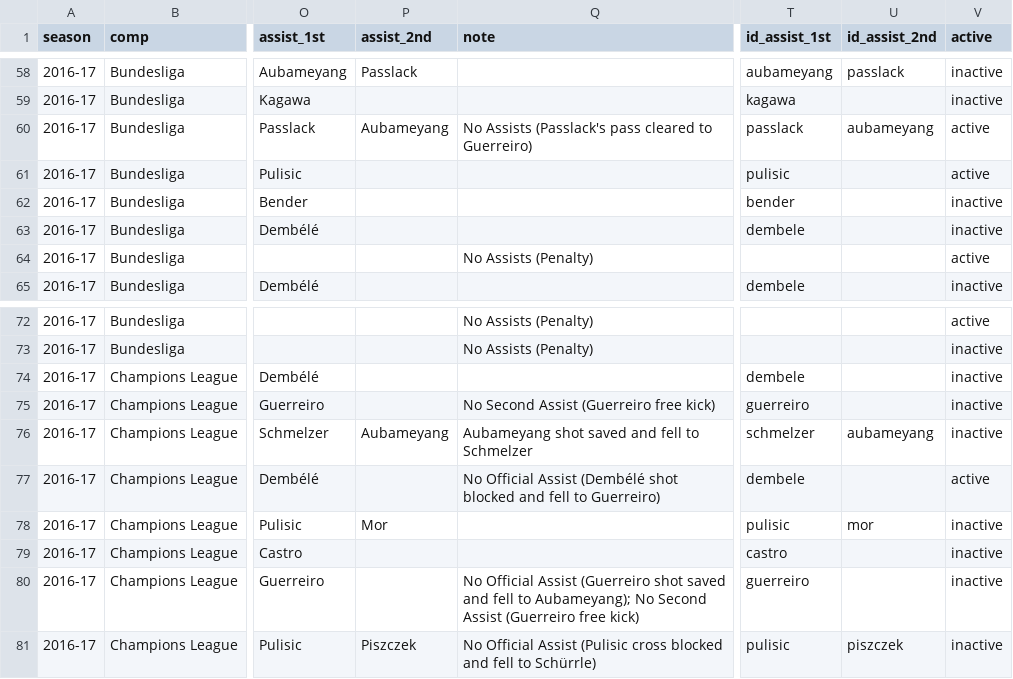
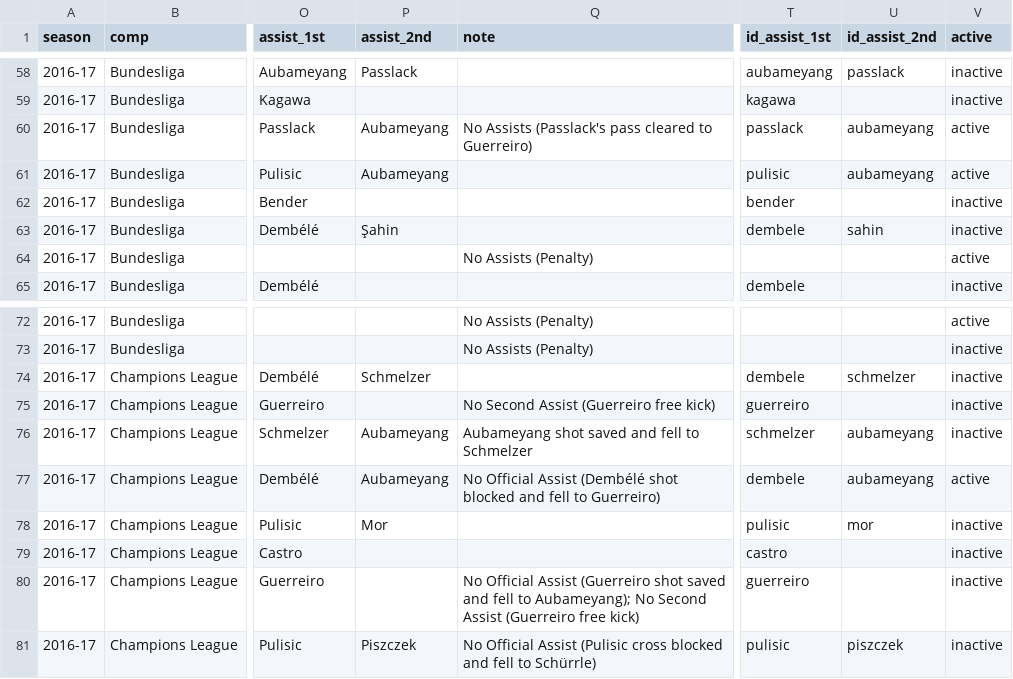
Before and after one commit to adarowski/bvb, a CSV file: _data/stats-2016-2017/goals.csv, drawn as a sheet; only a part is shown, gaps mark what is left out; the diff covers the shown part only; the diff names each change by its address in the sheet, - before the commit and + after, or states it on an @@ line.

```diff
--- a/_data/stats-2016-2017/goals.csv
+++ b/_data/stats-2016-2017/goals.csv
-P61 (assist_2nd): (empty)
+P61 (assist_2nd): Aubameyang
-U61 (id_assist_2nd): (empty)
+U61 (id_assist_2nd): aubameyang
-P63 (assist_2nd): (empty)
+P63 (assist_2nd): Şahin
-U63 (id_assist_2nd): (empty)
+U63 (id_assist_2nd): sahin
-P74 (assist_2nd): (empty)
+P74 (assist_2nd): Schmelzer
-U74 (id_assist_2nd): (empty)
+U74 (id_assist_2nd): schmelzer
-P77 (assist_2nd): (empty)
+P77 (assist_2nd): Aubameyang
-U77 (id_assist_2nd): (empty)
+U77 (id_assist_2nd): aubameyang
```
Also changed, not shown: 32 edited cells elsewhere in this file, 4 other files.
